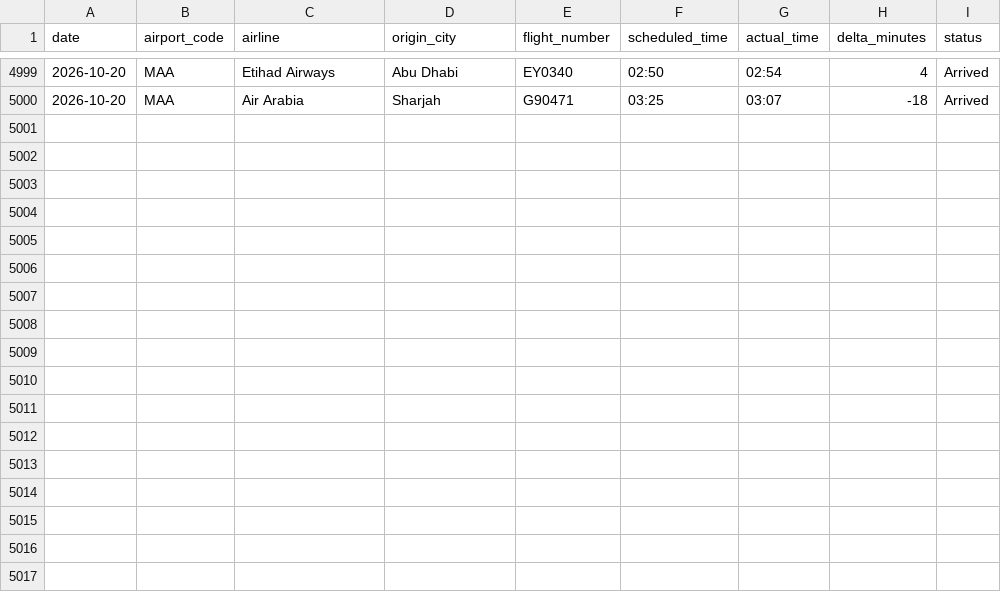
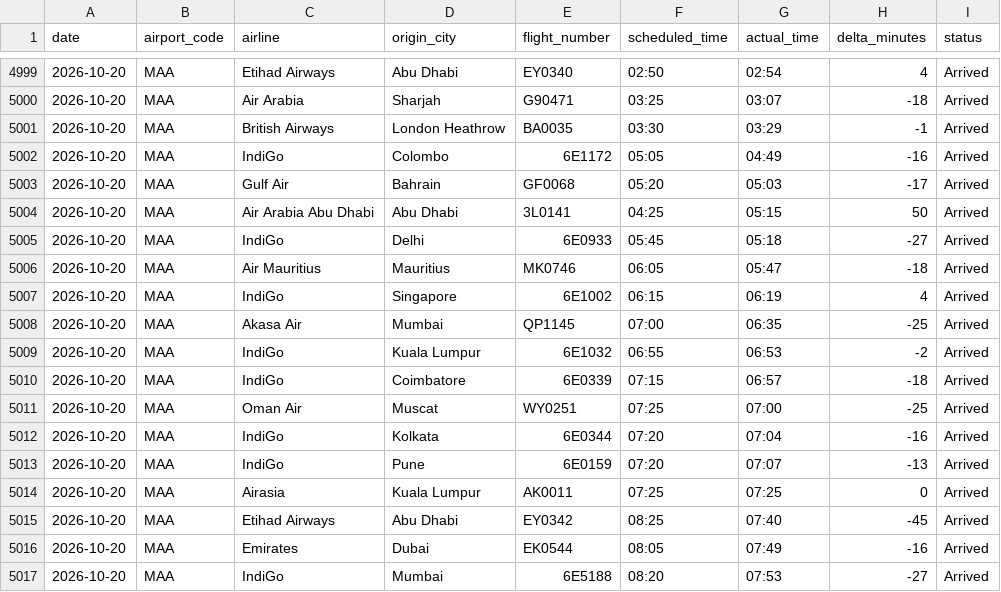
Before and after one commit to Ragadeepsai/Airport_Congestions_Analysis, a CSV file: data/flights_data_maa.csv, drawn as a sheet; only a part is shown, gaps mark what is left out.

```diff
--- a/data/flights_data_maa.csv
+++ b/data/flights_data_maa.csv
@@ -5000 +5000,18 @@ date,airport_code,airline,origin_city,flight_number,scheduled_time,actual_time,d
 2026-10-20,MAA,Air Arabia,Sharjah,G90471,03:25,03:07,-18,Arrived
+2026-10-20,MAA,British Airways,London Heathrow,BA0035,03:30,03:29,-1,Arrived
+2026-10-20,MAA,IndiGo,Colombo,6E1172,05:05,04:49,-16,Arrived
+2026-10-20,MAA,Gulf Air,Bahrain,GF0068,05:20,05:03,-17,Arrived
+2026-10-20,MAA,Air Arabia Abu Dhabi,Abu Dhabi,3L0141,04:25,05:15,50,Arrived
+2026-10-20,MAA,IndiGo,Delhi,6E0933,05:45,05:18,-27,Arrived
+2026-10-20,MAA,Air Mauritius,Mauritius,MK0746,06:05,05:47,-18,Arrived
+2026-10-20,MAA,IndiGo,Singapore,6E1002,06:15,06:19,4,Arrived
+2026-10-20,MAA,Akasa Air,Mumbai,QP1145,07:00,06:35,-25,Arrived
+2026-10-20,MAA,IndiGo,Kuala Lumpur,6E1032,06:55,06:53,-2,Arrived
+2026-10-20,MAA,IndiGo,Coimbatore,6E0339,07:15,06:57,-18,Arrived
+2026-10-20,MAA,Oman Air,Muscat,WY0251,07:25,07:00,-25,Arrived
+2026-10-20,MAA,IndiGo,Kolkata,6E0344,07:20,07:04,-16,Arrived
+2026-10-20,MAA,IndiGo,Pune,6E0159,07:20,07:07,-13,Arrived
+2026-10-20,MAA,Airasia,Kuala Lumpur,AK0011,07:25,07:25,0,Arrived
+2026-10-20,MAA,Etihad Airways,Abu Dhabi,EY0342,08:25,07:40,-45,Arrived
+2026-10-20,MAA,Emirates,Dubai,EK0544,08:05,07:49,-16,Arrived
+2026-10-20,MAA,IndiGo,Mumbai,6E5188,08:20,07:53,-27,Arrived
```
Also changed, not shown: data/flights_data_bom_adb.csv.
